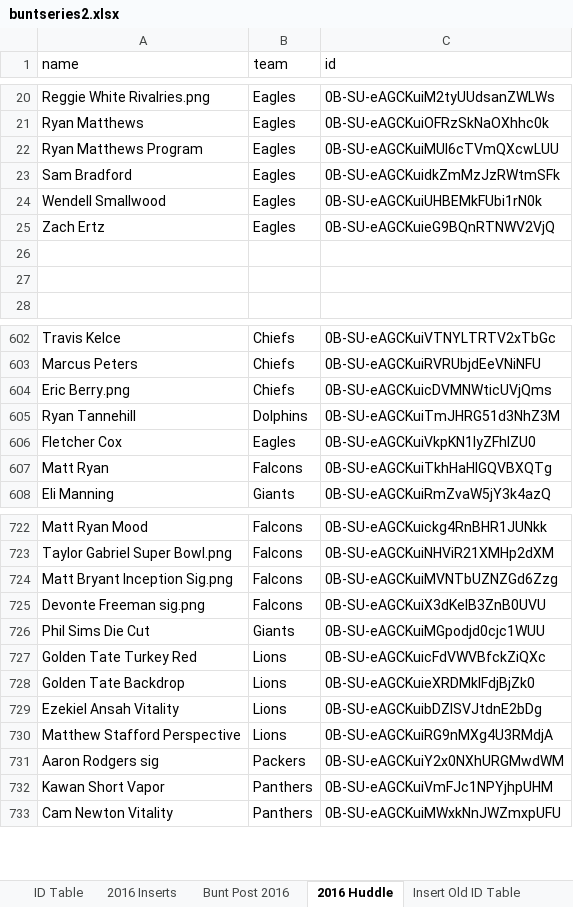
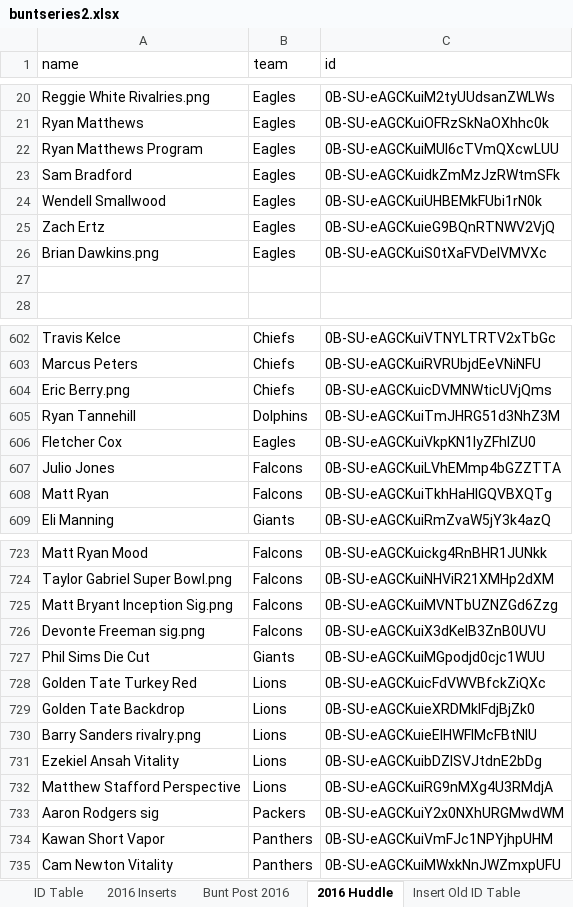
Before and after one commit to Wolfbane50/myApp, an Excel workbook: buntseries2.xlsx, sheet 2016 Huddle, drawn as a sheet; only a part is shown, gaps mark what is left out; values as stored, in another font and other column widths than the file's, no borders; the diff names each change by its address in the sheet, - before the commit and + after, or states it on an @@ line.

```diff
--- a/buntseries2.xlsx (sheet 2016 Huddle)
+++ b/buntseries2.xlsx (sheet 2016 Huddle)
-row 26: (empty)
+row 26: Brian Dawkins.png | Eagles | 0B-SU-eAGCKuiS0tXaFVDelVMVXc
+row 607: Julio Jones | Falcons | 0B-SU-eAGCKuiLVhEMmp4bGZZTTA
+row 730: Barry Sanders rivalry.png | Lions | 0B-SU-eAGCKuieElHWFlMcFBtNlU
```
Also changed, not shown: sheet 2016 Inserts, sheet ID Table, sheet Huddle ID Table, formulas that keep their value, newCards.xlsx, 20 other files.
